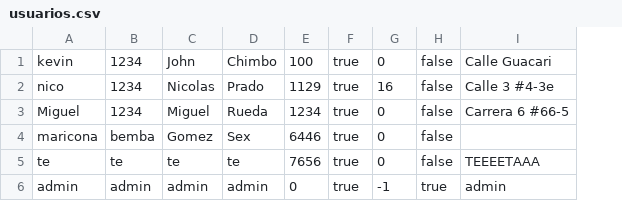
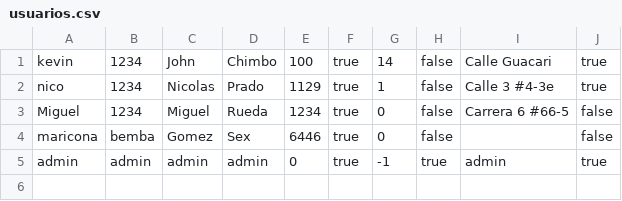
Before and after one commit to NicolasPL64/Restaurante, a CSV file: usuarios.csv, drawn as a sheet; removed rows and columns are numbered as before the commit, all else as after; the diff names each change by its address in the sheet, - before the commit and + after, or states it on an @@ line.

```diff
--- a/usuarios.csv
+++ b/usuarios.csv
+column J, rows 1-5: true | true | false | false | true
-G1: 0
+G1: 14
-G2: 16
+G2: 1
-row 5: te | te | te | te | 7656 | true | 0 | false | TEEEETAAA
```
Also changed, not shown: pedidos.csv, 7 other files.
